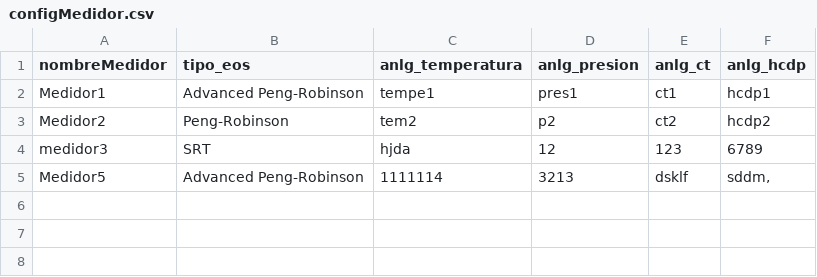
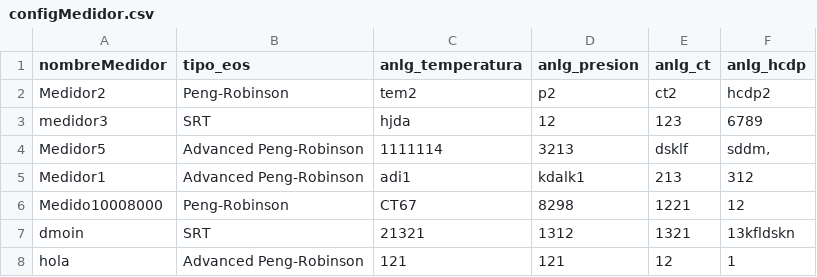
Before and after one commit to Efrainq07/HCDP, a CSV file: Data/configMedidor.csv, drawn as a sheet; removed rows and columns are numbered as before the commit, all else as after; the diff names each change by its address in the sheet, - before the commit and + after, or states it on an @@ line.

Commit message:
Actualización de datos de spinner y sobreescritura de datos de servidores y medidores

```diff
--- a/Data/configMedidor.csv
+++ b/Data/configMedidor.csv
-row 2: Medidor1 | Advanced Peng-Robinson | tempe1 | pres1 | ct1 | hcdp1
+row 5: Medidor1 | Advanced Peng-Robinson | adi1 | kdalk1 | 213 | 312
+row 6: Medido10008000 | Peng-Robinson | CT67 | 8298 | 1221 | 12
+row 7: dmoin | SRT | 21321 | 1312 | 1321 | 13kfldskn
+row 8: hola | Advanced Peng-Robinson | 121 | 121 | 12 | 1
```
Also changed, not shown: 3 other files.
